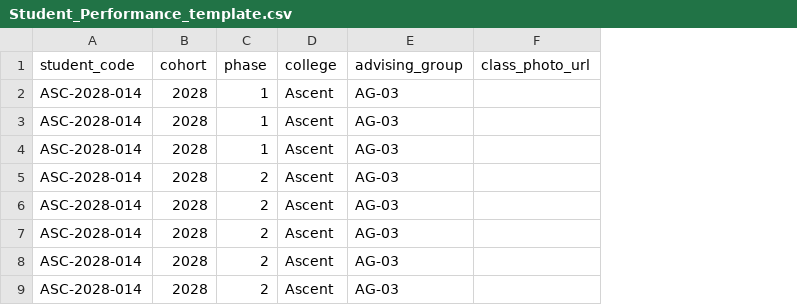
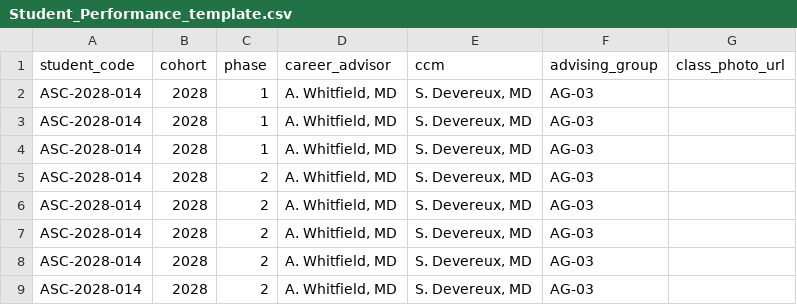
Before and after one commit to SinaiASCEND/Dashboard---HUB, a CSV file: Student_Performance_template.csv, drawn as a sheet; only a part is shown; removed rows and columns are numbered as before the commit, all else as after; the diff names each change by its address in the sheet, - before the commit and + after, or states it on an @@ line.

```diff
--- a/Student_Performance_template.csv
+++ b/Student_Performance_template.csv
-column D (college), rows 2-9: all Ascent
+column D (career_advisor), rows 2-9: all A. Whitfield, MD
+column E (ccm), rows 2-9: all S. Devereux, MD
```
